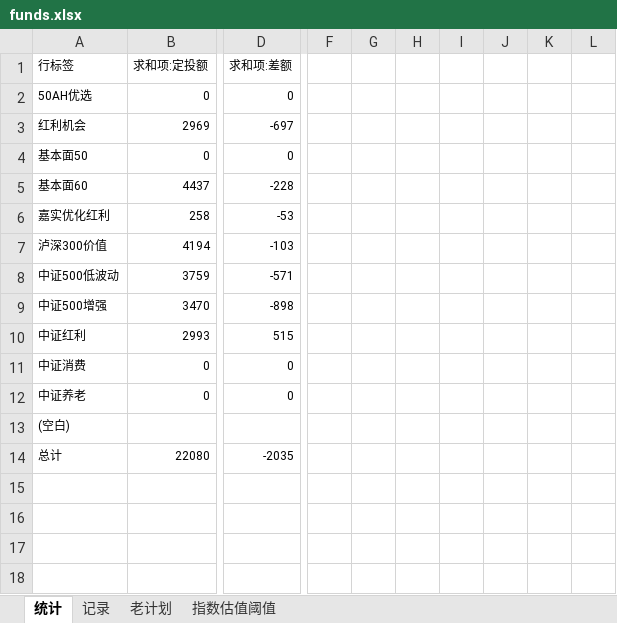
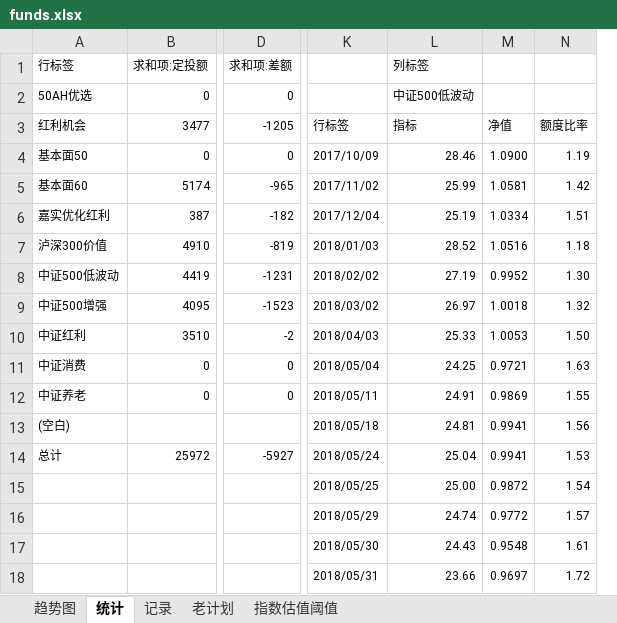
Before and after one commit to xstarcd/xstarcd.github.io, an Excel workbook: wiki/img/fund/funds.xlsx, sheet 统计, drawn as a sheet; only a part is shown, gaps mark what is left out; values as stored, in another font and other column widths than the file's, no borders; charts and pictures not drawn; removed rows and columns are numbered as before the commit, all else as after; the diff covers the shown part only; the diff names each change by its address in the sheet, - before the commit and + after, or states it on an @@ line.

```diff
--- a/wiki/img/fund/funds.xlsx (sheet 统计)
+++ b/wiki/img/fund/funds.xlsx (sheet 统计)
+sheet tab: 趋势图
-column F, empty
-column G, empty
-column H, empty
-column I, empty
-column J, empty
-column K, empty
-column L, empty
+column K, rows 3-18: 行标签 | 2017/10/09 | 2017/11/02 | 2017/12/04 | 2018/01/03 | 2018/02/02 | 2018/03/02 | 2018/04/03 | 2018/05/04 | 2018/05/11 | 2018/05/18 | 2018/05/24 | 2018/05/25 | 2018/05/29 | 2018/05/30 | 2018/05/31
+column L, rows 1-18: 列标签 | 中证500低波动 | 指标 | 28.46 | 25.99 | 25.19 | 28.52 | 27.19 | 26.97 | 25.33 | 24.25 | 24.91 | 24.81 | 25.04 | 25.00 | 24.74 | 24.43 | 23.66
+column M, rows 3-18: 净值 | 1.0900 | 1.0581 | 1.0334 | 1.0516 | 0.9952 | 1.0018 | 1.0053 | 0.9721 | 0.9869 | 0.9941 | 0.9941 | 0.9872 | 0.9772 | 0.9548 | 0.9697
+column N, rows 3-18: 额度比率 | 1.19 | 1.42 | 1.51 | 1.18 | 1.30 | 1.32 | 1.50 | 1.63 | 1.55 | 1.56 | 1.53 | 1.54 | 1.57 | 1.61 | 1.72
-B3: 2969
+B3: 3477
-D3: -697
+D3: -1205
-B5: 4437
+B5: 5174
-D5: -228
+D5: -965
-B6: 258
+B6: 387
-D6: -53
+D6: -182
-B7: 4194
+B7: 4910
-D7: -103
+D7: -819
-B8: 3759
+B8: 4419
-D8: -571
+D8: -1231
-B9: 3470
+B9: 4095
-D9: -898
+D9: -1523
-B10: 2993
+B10: 3510
-D10: 515
+D10: -2
-B14: 22080
+B14: 25972
-D14: -2035
+D14: -5927
```
Also changed, not shown: 4 added rows, 42 removed rows, 1 added column and 4 edited cells elsewhere in this sheet, sheet 记录, sheet 指数估值阈值, charts or pictures, 1 other file.
